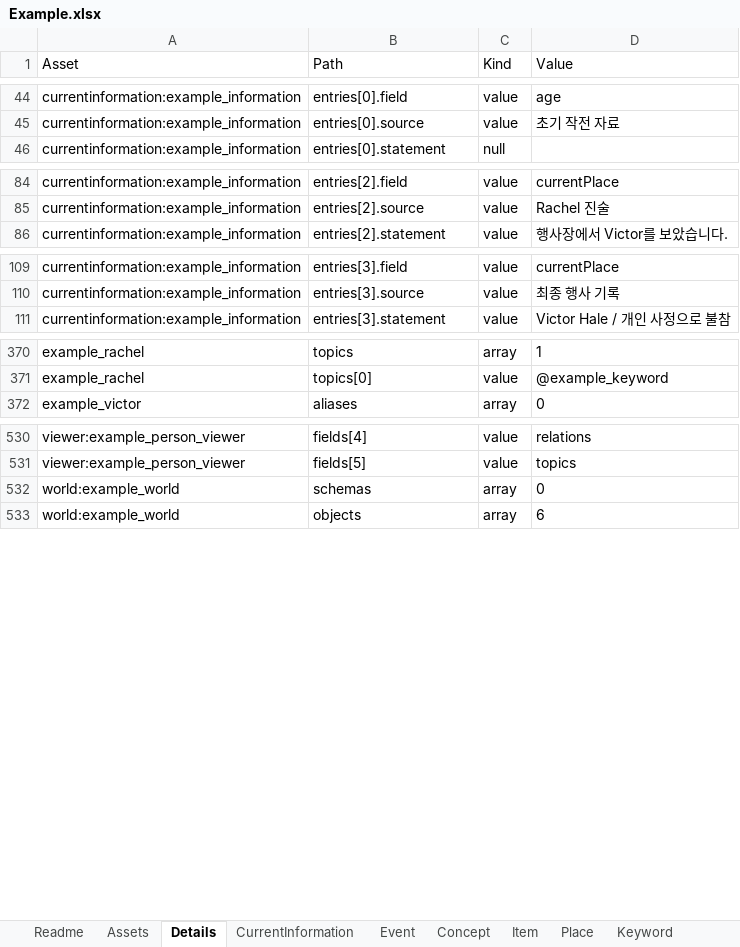
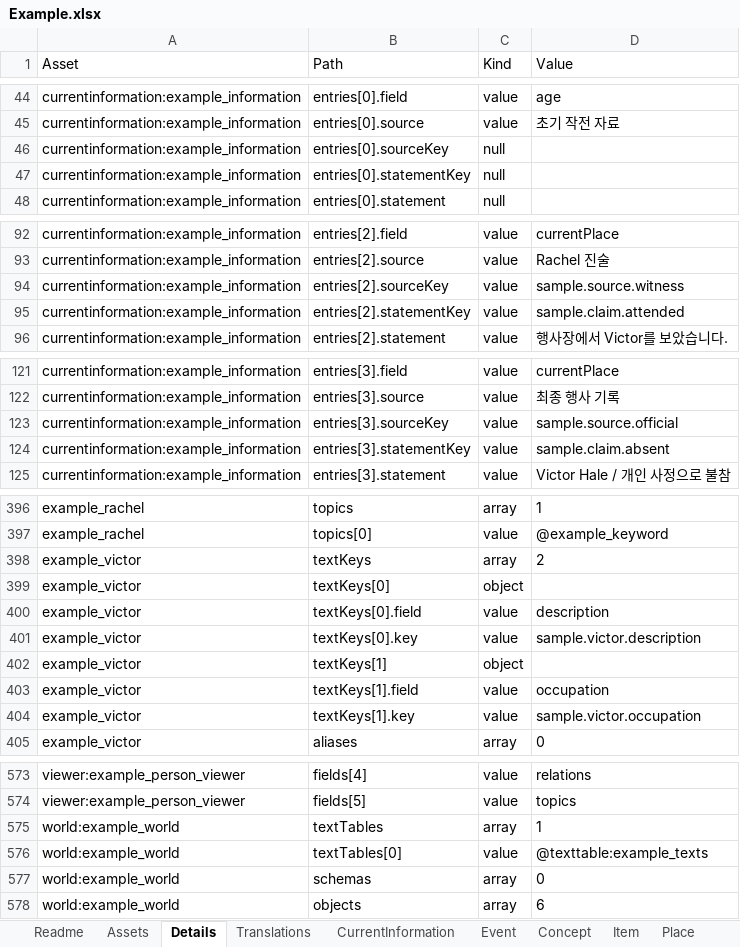
Before and after one commit to jorodane/Codetective, an Excel workbook: Assets/1_Core/Data/Examples/CommonData/Example.xlsx, sheet Details, drawn as a sheet; only a part is shown, gaps mark what is left out; values as stored, in another font and other column widths than the file's, no borders; the diff covers the shown part only; the diff names each change by its address in the sheet, - before the commit and + after, or states it on an @@ line.

Commit message:
Localize authored data with stable text keys and translation tables

```diff
--- a/Assets/1_Core/Data/Examples/CommonData/Example.xlsx (sheet Details)
+++ b/Assets/1_Core/Data/Examples/CommonData/Example.xlsx (sheet Details)
+sheet tab: Translations
+row 46: currentinformation:example_information | entries[0].sourceKey | null
+row 47: currentinformation:example_information | entries[0].statementKey | null
+row 94: currentinformation:example_information | entries[2].sourceKey | value | sample.source.witness
+row 95: currentinformation:example_information | entries[2].statementKey | value | sample.claim.attended
+row 123: currentinformation:example_information | entries[3].sourceKey | value | sample.source.official
+row 124: currentinformation:example_information | entries[3].statementKey | value | sample.claim.absent
+row 398: example_victor | textKeys | array | 2
+row 399: example_victor | textKeys[0] | object
+row 400: example_victor | textKeys[0].field | value | description
+row 401: example_victor | textKeys[0].key | value | sample.victor.description
+row 402: example_victor | textKeys[1] | object
+row 403: example_victor | textKeys[1].field | value | occupation
+row 404: example_victor | textKeys[1].key | value | sample.victor.occupation
+row 575: world:example_world | textTables | array | 1
+row 576: world:example_world | textTables[0] | value | @texttable:example_texts
```
Also changed, not shown: 30 added rows elsewhere in this sheet, sheet Assets, sheet Person, sheet Viewer, sheet World, sheet Concept, sheet Keyword, 10 more sheets, other sheet tabs, 53 other files.
